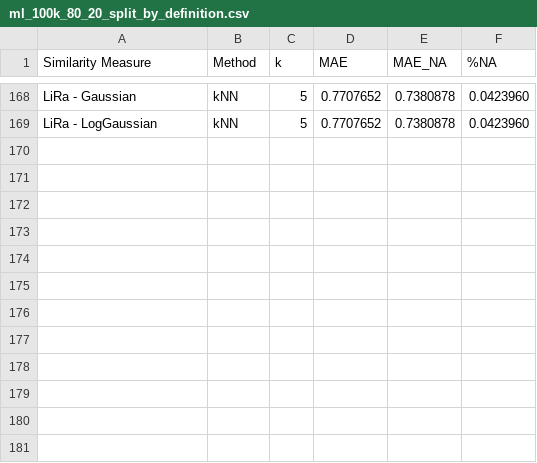
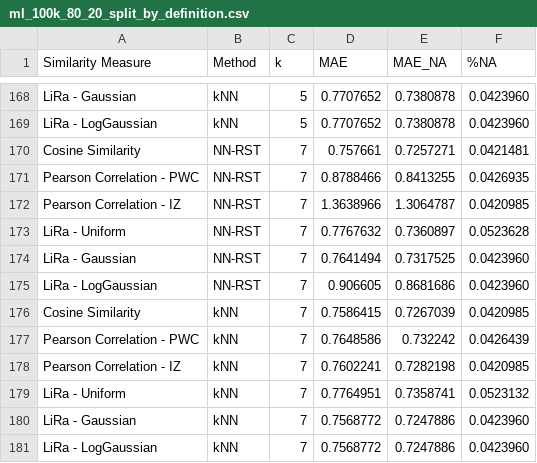
Before and after one commit to jacobmunson/RecommenderSystems, a CSV file: MovieLens Evaluation/ml_100k_80_20_split_by_definition.csv, drawn as a sheet; only a part is shown, gaps mark what is left out; the diff names each change by its address in the sheet, - before the commit and + after, or states it on an @@ line.

Commit message:
Update ml_100k_80_20_split_by_definition.csv

```diff
--- a/MovieLens Evaluation/ml_100k_80_20_split_by_definition.csv
+++ b/MovieLens Evaluation/ml_100k_80_20_split_by_definition.csv
+row 170: Cosine Similarity | NN-RST | 7 | 0.757661 | 0.7257271 | 0.0421481
+row 171: Pearson Correlation - PWC | NN-RST | 7 | 0.8788466 | 0.8413255 | 0.0426935
+row 172: Pearson Correlation - IZ | NN-RST | 7 | 1.3638966 | 1.3064787 | 0.0420985
+row 173: LiRa - Uniform | NN-RST | 7 | 0.7767632 | 0.7360897 | 0.0523628
+row 174: LiRa - Gaussian | NN-RST | 7 | 0.7641494 | 0.7317525 | 0.0423960
+row 175: LiRa - LogGaussian | NN-RST | 7 | 0.906605 | 0.8681686 | 0.0423960
+row 176: Cosine Similarity | kNN | 7 | 0.7586415 | 0.7267039 | 0.0420985
+row 177: Pearson Correlation - PWC | kNN | 7 | 0.7648586 | 0.732242 | 0.0426439
+row 178: Pearson Correlation - IZ | kNN | 7 | 0.7602241 | 0.7282198 | 0.0420985
+row 179: LiRa - Uniform | kNN | 7 | 0.7764951 | 0.7358741 | 0.0523132
+row 180: LiRa - Gaussian | kNN | 7 | 0.7568772 | 0.7247886 | 0.0423960
+row 181: LiRa - LogGaussian | kNN | 7 | 0.7568772 | 0.7247886 | 0.0423960
```
